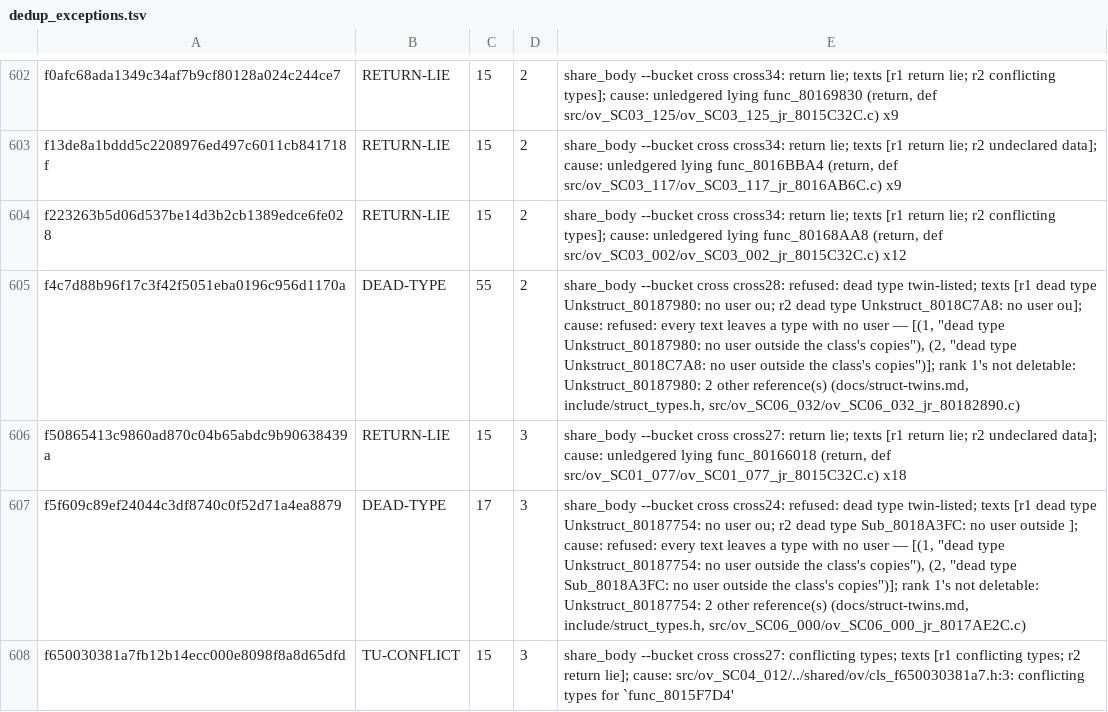
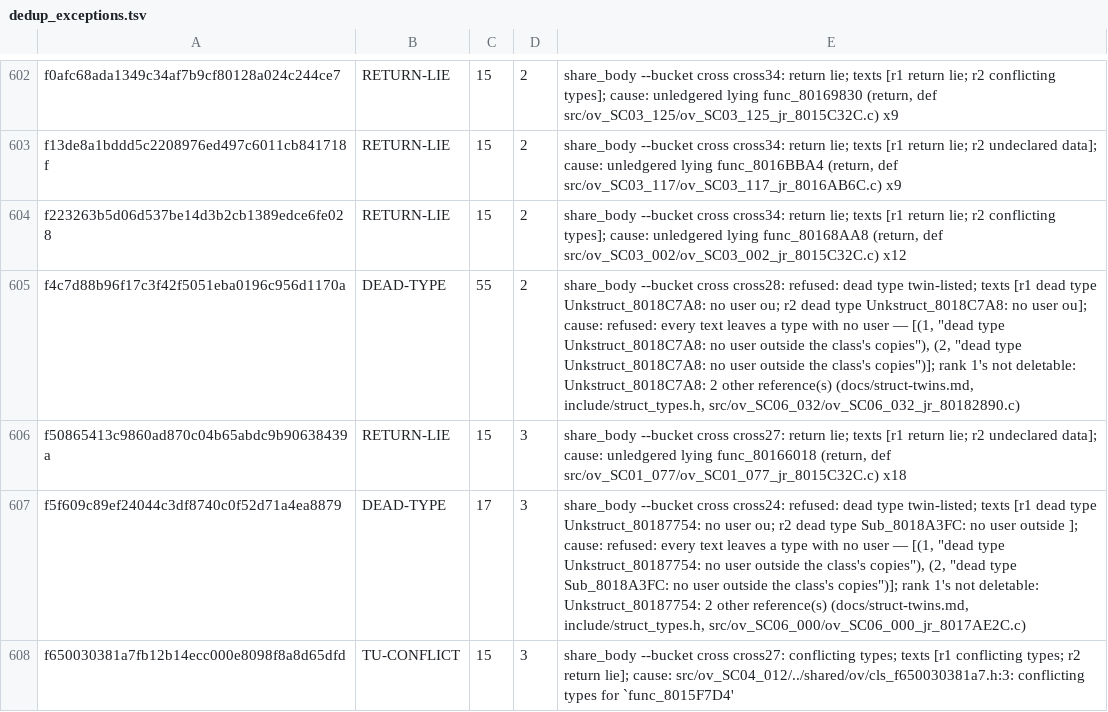
Before and after one commit to Druthulu/BFM-decomp, a TSV file: config/dedup_exceptions.tsv, drawn as a sheet; only a part is shown, gaps mark what is left out.

Commit message:
T7.c2: fold link C103 (1) -> Unkstruct_8018C7A8

```diff
--- a/config/dedup_exceptions.tsv
+++ b/config/dedup_exceptions.tsv
@@ -604,3 +604,3 @@ f13de8a1bddd5c2208976ed497c6011cb841718f	RETURN-LIE	15	2	share_body --bucket cro
 f223263b5d06d537be14d3b2cb1389edce6fe028	RETURN-LIE	15	2	share_body --bucket cross cross34: return lie; texts [r1 return lie; r2 conflicting types]; cause: unledgered lying func_80168AA8 (return, def src/ov_SC03_002/ov_SC03_002_jr_8015C32C.c) x12
-f4c7d88b96f17c3f42f5051eba0196c956d1170a	DEAD-TYPE	55	2	share_body --bucket cross cross28: refused: dead type twin-listed; texts [r1 dead type Unkstruct_80187980: no user ou; r2 dead type Unkstruct_8018C7A8: no user ou]; cause: refused: every text leaves a type with no user — [(1, "dead type Unkstruct_80187980: no user outside the class's copies"), (2, "dead type Unkstruct_8018C7A8: no user outside the class's copies")]; rank 1's not deletable: Unkstruct_80187980: 2 other reference(s) (docs/struct-twins.md, include/struct_types.h, src/ov_SC06_032/ov_SC06_032_jr_80182890.c)
+f4c7d88b96f17c3f42f5051eba0196c956d1170a	DEAD-TYPE	55	2	share_body --bucket cross cross28: refused: dead type twin-listed; texts [r1 dead type Unkstruct_8018C7A8: no user ou; r2 dead type Unkstruct_8018C7A8: no user ou]; cause: refused: every text leaves a type with no user — [(1, "dead type Unkstruct_8018C7A8: no user outside the class's copies"), (2, "dead type Unkstruct_8018C7A8: no user outside the class's copies")]; rank 1's not deletable: Unkstruct_8018C7A8: 2 other reference(s) (docs/struct-twins.md, include/struct_types.h, src/ov_SC06_032/ov_SC06_032_jr_80182890.c)
 f50865413c9860ad870c04b65abdc9b90638439a	RETURN-LIE	15	3	share_body --bucket cross cross27: return lie; texts [r1 return lie; r2 undeclared data]; cause: unledgered lying func_80166018 (return, def src/ov_SC01_077/ov_SC01_077_jr_8015C32C.c) x18
```
Also changed, not shown: config/struct_dispositions.tsv, config/tnc_band.tsv, 3 other files.
